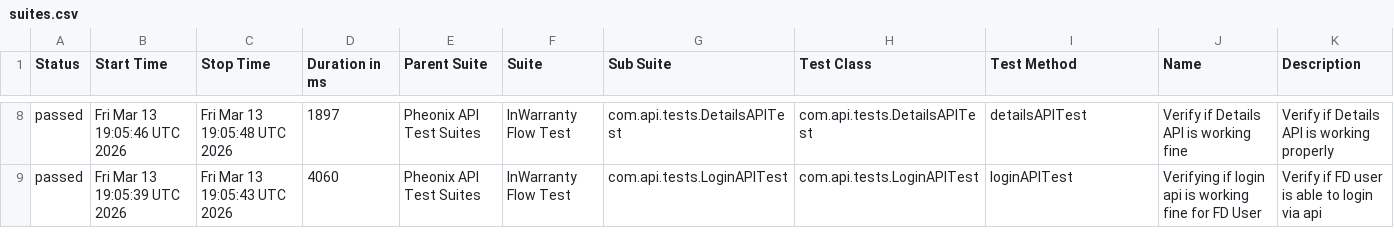
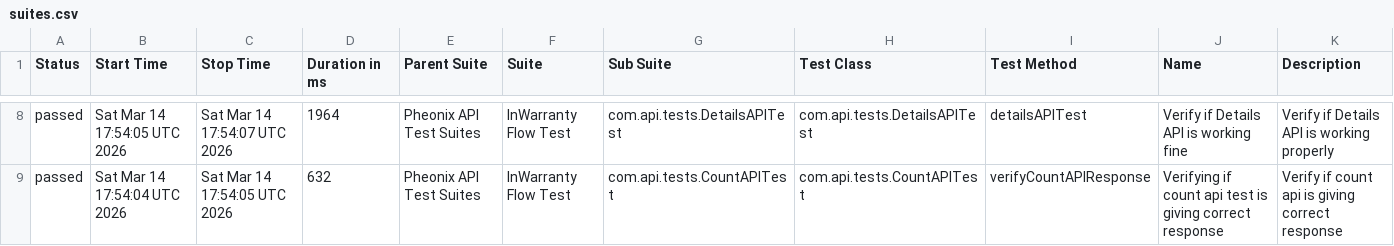
Before and after one commit to kstvds24/Phoenix-TestAutomationFrameWork, a CSV file: data/suites.csv, drawn as a sheet; only a part is shown, gaps mark what is left out; the diff covers the shown part only.

```diff
--- a/data/suites.csv
+++ b/data/suites.csv
@@ -8,2 +8,2 @@
-"passed","Fri Mar 13 19:05:46 UTC 2026","Fri Mar 13 19:05:48 UTC 2026","1897","Pheonix API Test Suites","InWarranty Flow Test","com.api.tests.DetailsAPITest","com.api.tests.DetailsAPITest","detailsAPITest","Verify if Details API is working fine","Verify if Details API is working properly"
-"passed","Fri Mar 13 19:05:39 UTC 2026","Fri Mar 13 19:05:43 UTC 2026","4060","Pheonix API Test Suites","InWarranty Flow Test","com.api.tests.LoginAPITest","com.api.tests.LoginAPITest","loginAPITest","Verifying if login api is working fine for FD User","Verify if FD user is able to login via api"
+"passed","Sat Mar 14 17:54:05 UTC 2026","Sat Mar 14 17:54:07 UTC 2026","1964","Pheonix API Test Suites","InWarranty Flow Test","com.api.tests.DetailsAPITest","com.api.tests.DetailsAPITest","detailsAPITest","Verify if Details API is working fine","Verify if Details API is working properly"
+"passed","Sat Mar 14 17:54:04 UTC 2026","Sat Mar 14 17:54:05 UTC 2026","632","Pheonix API Test Suites","InWarranty Flow Test","com.api.tests.CountAPITest","com.api.tests.CountAPITest","verifyCountAPIResponse","Verifying if count api test is giving correct response","Verify if count api is giving correct response"
```
Also changed, not shown: 1 added row, 1 removed row and 30 edited cells elsewhere in this file, data/behaviors.csv, 58 other files.
